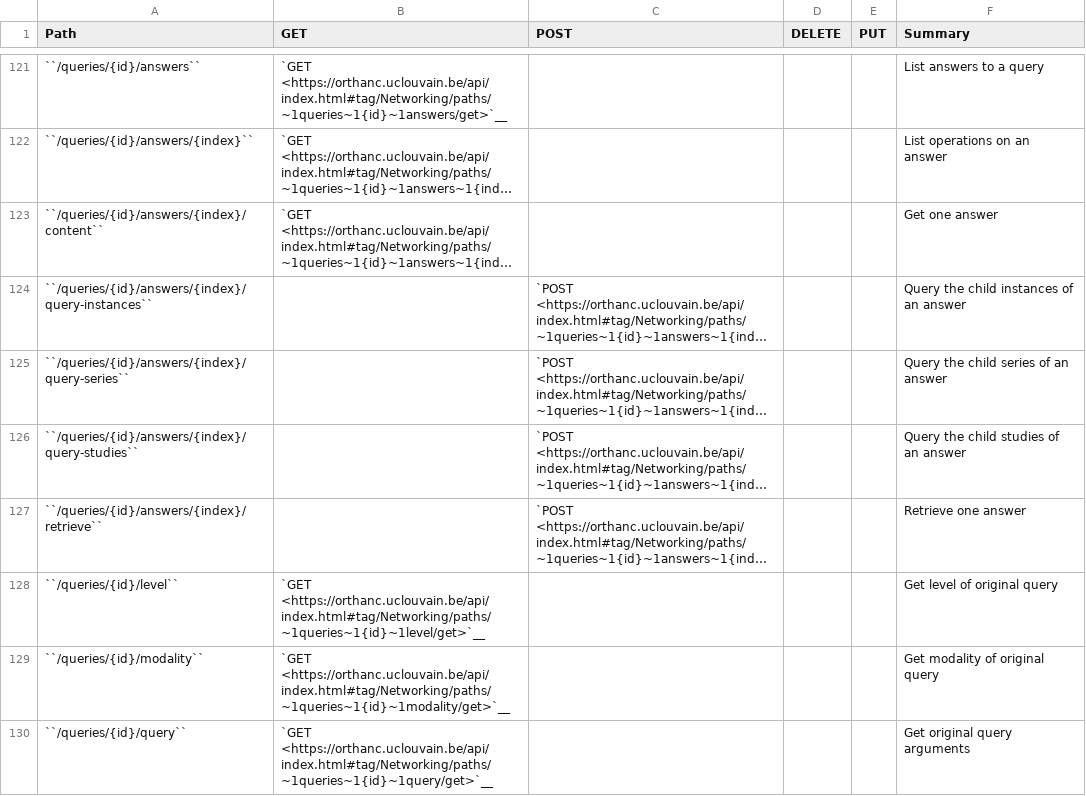
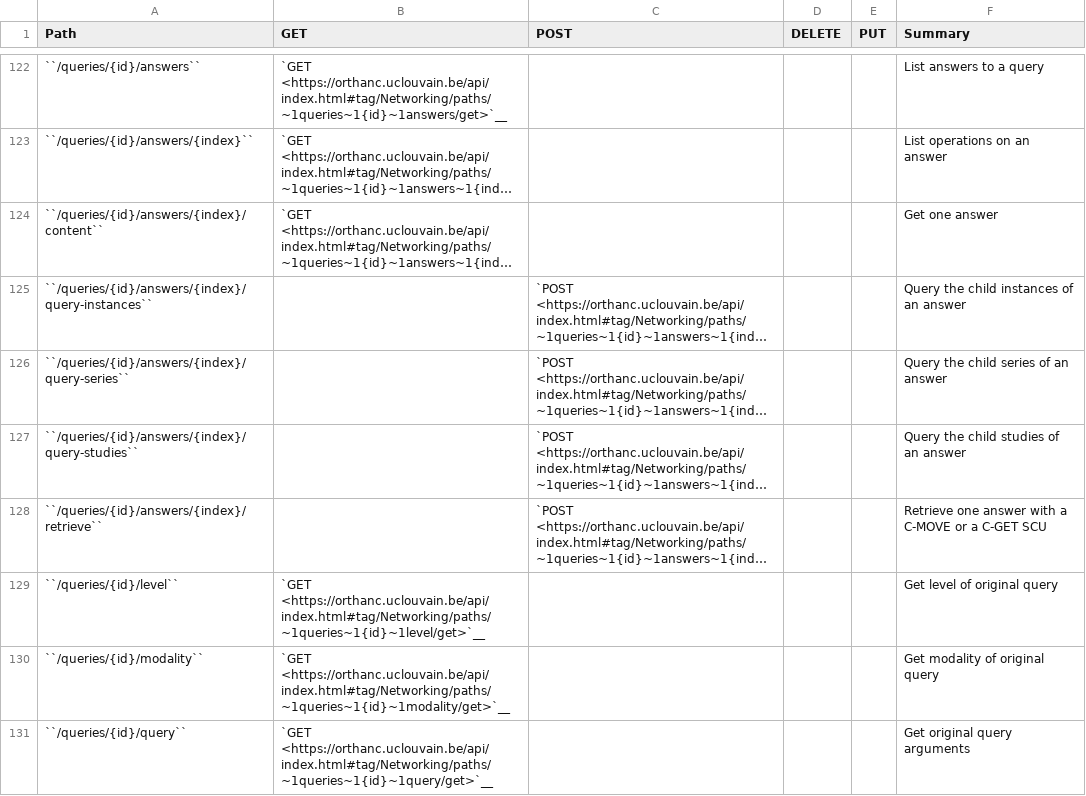
Before and after one commit to orthanc-mirrors/orthanc-book, a CSV file: Sphinx/source/users/rest-cheatsheet.csv, drawn as a sheet; only a part is shown, gaps mark what is left out; long unchanged cells end in …; addresses are those after the commit; the diff covers the shown part only; the diff names each change by its address in the sheet, - before the commit and + after, or states it on an @@ line.

```diff
--- a/Sphinx/source/users/rest-cheatsheet.csv
+++ b/Sphinx/source/users/rest-cheatsheet.csv
-F128 (Summary): Retrieve one answer
+F128 (Summary): Retrieve one answer with a C-MOVE or a C-GET SCU
```
Also changed, not shown: 2 added rows and 1 edited cell elsewhere in this file, 16 other files.
